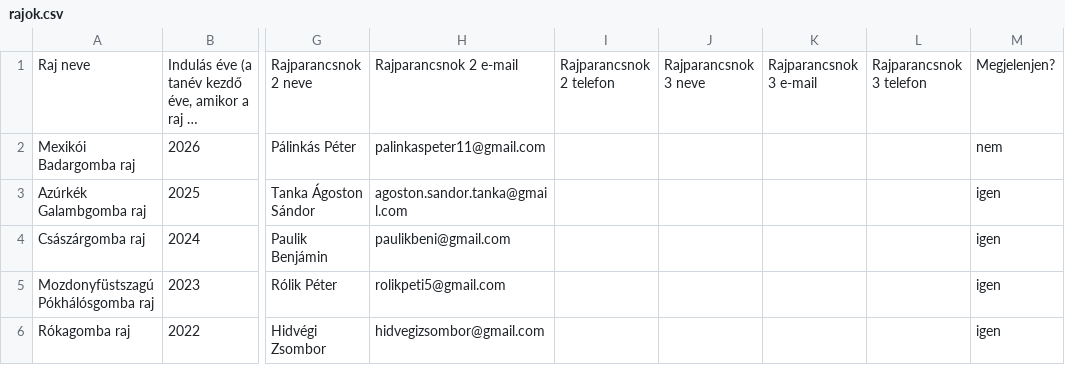
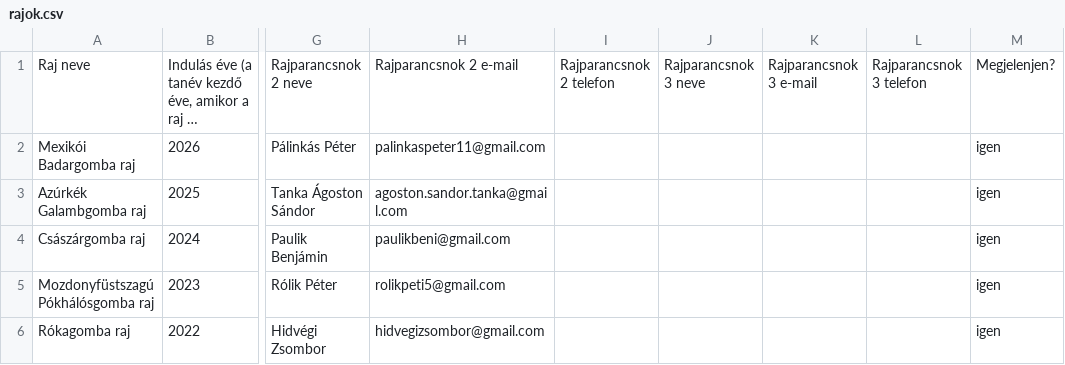
Before and after one commit to PixelPekseg/802-cserkesz, a CSV file: data/rajok.csv, drawn as a sheet; only a part is shown, gaps mark what is left out; long unchanged cells end in …; the diff names each change by its address in the sheet, - before the commit and + after, or states it on an @@ line.

```diff
--- a/data/rajok.csv
+++ b/data/rajok.csv
-M2: nem
+M2: igen
```
Also changed, not shown: data/taborok.csv, 1 other file.
